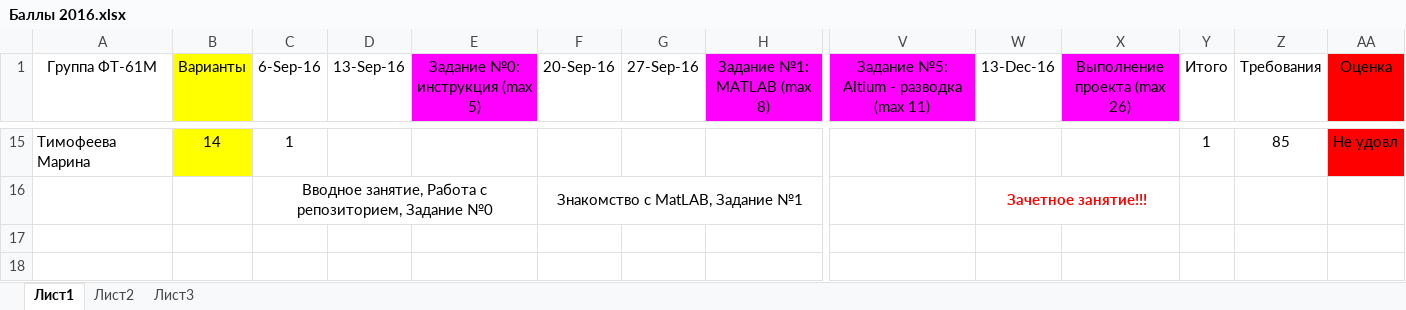
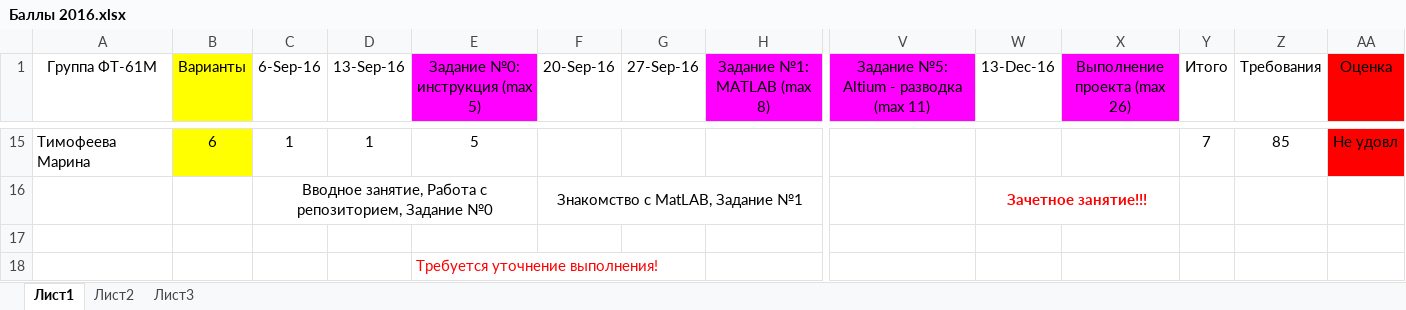
Before and after one commit to Egorka12308/Student2016, an Excel workbook: Баллы 2016.xlsx, sheet Лист1, drawn as a sheet; only a part is shown, gaps mark what is left out; values as stored, in another font and other column widths than the file's, no borders; conditional formats not drawn; rows hold the shown columns only; the diff covers the shown part only; the diff names each change by its address in the sheet, - before the commit and + after, or states it on an @@ line.

```diff
--- a/Баллы 2016.xlsx (sheet Лист1)
+++ b/Баллы 2016.xlsx (sheet Лист1)
-B15 (Варианты): 14
+B15 (Варианты): 6
-D15 (13-Sep-16): (empty)
+D15 (13-Sep-16): 1
-E15 (Задание №0: инструкция (max 5)): (empty)
+E15 (Задание №0: инструкция (max 5)): 5
-Y15 (Итого): 1
+Y15 (Итого): 7
+row 17: (empty)
+row 18:  |  |  |  | Требуется уточнение выполнения!
```
Also changed, not shown: 43 edited cells elsewhere in this sheet, 5 other files.
